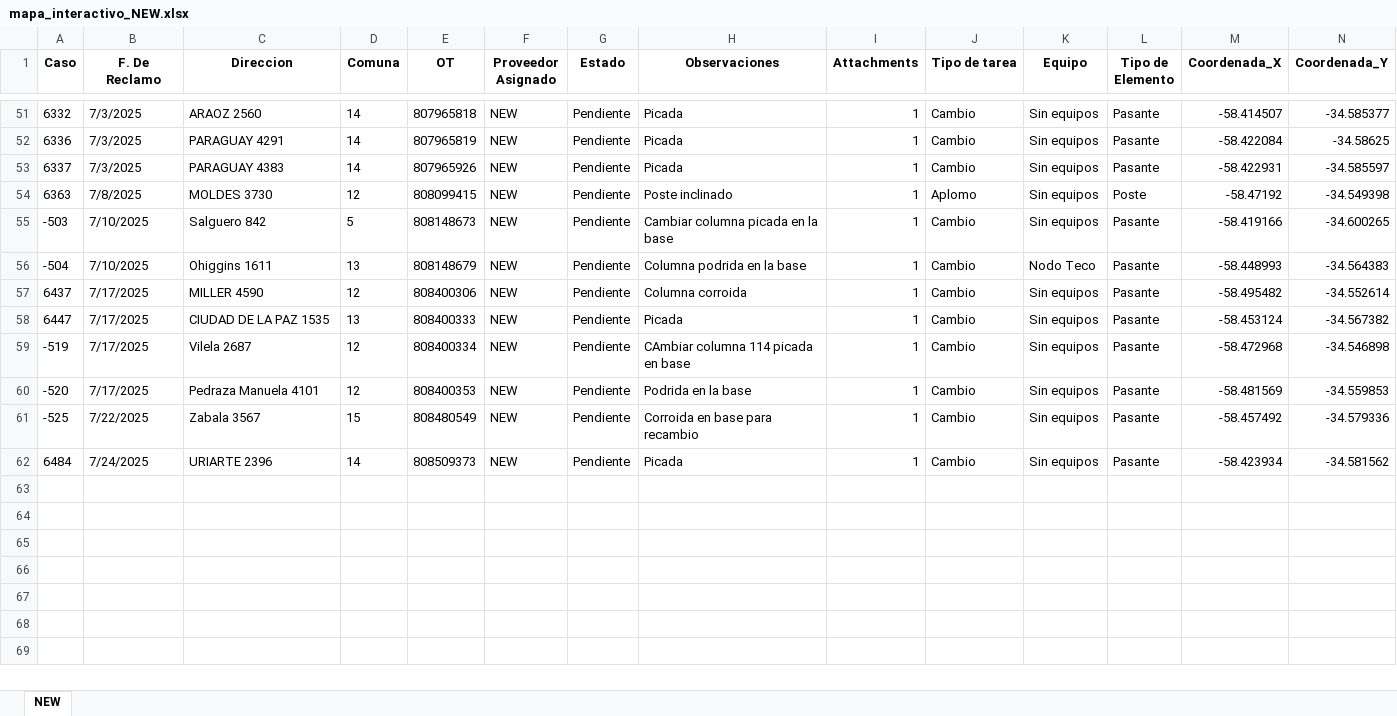
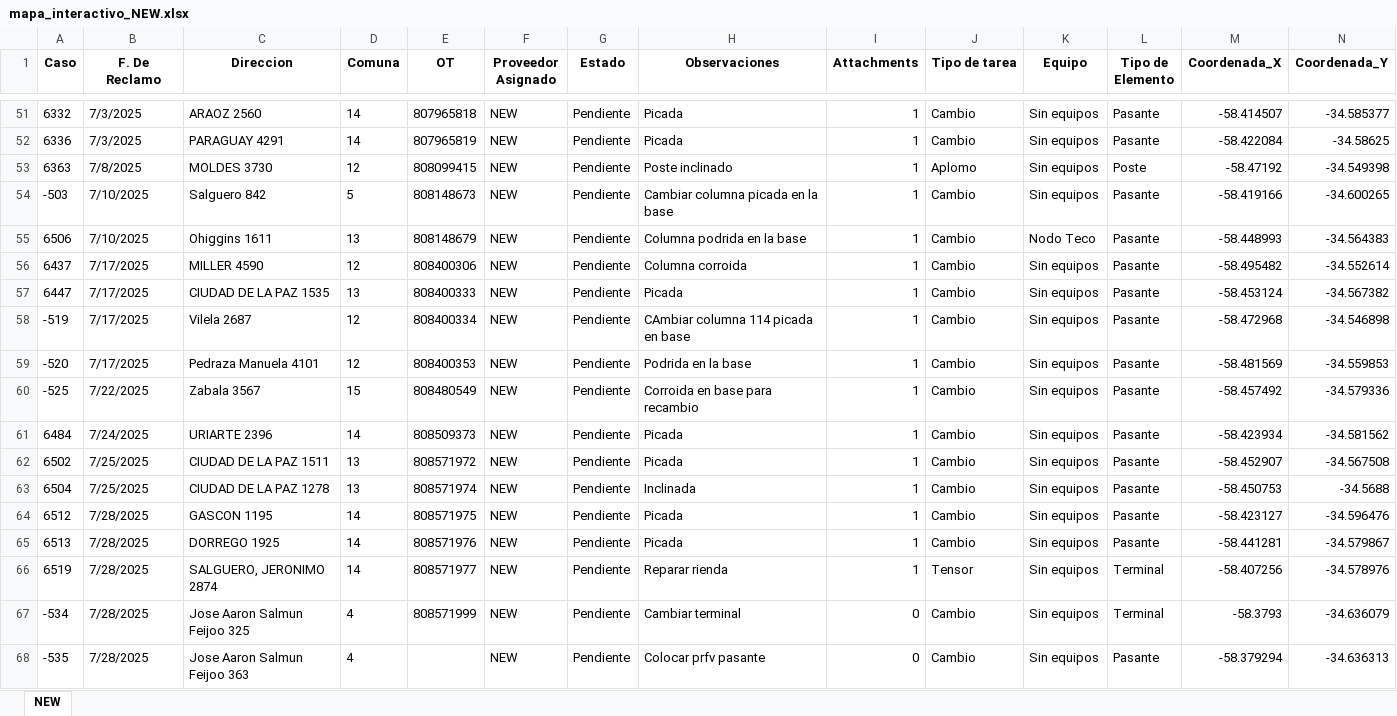
Before and after one commit to gestiondereclamosteco/new, an Excel workbook: mapa_interactivo_NEW.xlsx, sheet NEW, drawn as a sheet; only a part is shown, gaps mark what is left out; values as stored, in another font and other column widths than the file's, no borders; removed rows and columns are numbered as before the commit, all else as after; rows hold the shown columns only; the diff names each change by its address in the sheet, - before the commit and + after, or states it on an @@ line.

Commit message:
🔄 Actualización automática del mapa (2025-07-29 08:58:59)

```diff
--- a/mapa_interactivo_NEW.xlsx (sheet NEW)
+++ b/mapa_interactivo_NEW.xlsx (sheet NEW)
-row 53: 6337 | 7/3/2025 | PARAGUAY 4383 | 14 | 807965926 | NEW | Pendiente | Picada | 1 | Cambio | Sin equipos | Pasante | -58.422931 | -34.585597
-A55 (Caso): -504
+A55 (Caso): 6506
+row 62: 6502 | 7/25/2025 | CIUDAD DE LA PAZ 1511 | 13 | 808571972 | NEW | Pendiente | Picada | 1 | Cambio | Sin equipos | Pasante | -58.452907 | -34.567508
+row 63: 6504 | 7/25/2025 | CIUDAD DE LA PAZ 1278 | 13 | 808571974 | NEW | Pendiente | Inclinada | 1 | Cambio | Sin equipos | Pasante | -58.450753 | -34.5688
+row 64: 6512 | 7/28/2025 | GASCON 1195 | 14 | 808571975 | NEW | Pendiente | Picada | 1 | Cambio | Sin equipos | Pasante | -58.423127 | -34.596476
+row 65: 6513 | 7/28/2025 | DORREGO 1925 | 14 | 808571976 | NEW | Pendiente | Picada | 1 | Cambio | Sin equipos | Pasante | -58.441281 | -34.579867
+row 66: 6519 | 7/28/2025 | SALGUERO, JERONIMO 2874 | 14 | 808571977 | NEW | Pendiente | Reparar rienda | 1 | Tensor | Sin equipos | Terminal | -58.407256 | -34.578976
+row 67: -534 | 7/28/2025 | Jose Aaron Salmun Feijoo 325 | 4 | 808571999 | NEW | Pendiente | Cambiar terminal | 0 | Cambio | Sin equipos | Terminal | -58.3793 | -34.636079
+row 68: -535 | 7/28/2025 | Jose Aaron Salmun Feijoo 363 | 4 |  | NEW | Pendiente | Colocar prfv pasante | 0 | Cambio | Sin equipos | Pasante | -58.379294 | -34.636313
```
Also changed, not shown: 1 other file.
